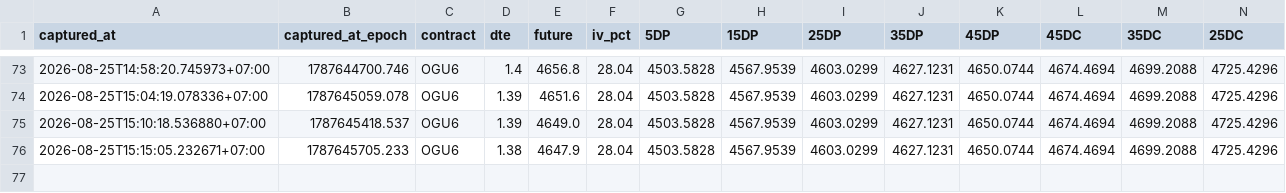
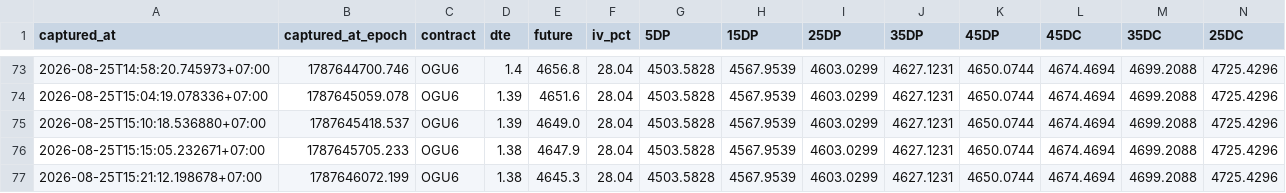
Before and after one commit to halfofmylifez-byte/RichSilverRichGold, a CSV file: deltas/2026-08-25_next.csv, drawn as a sheet; only a part is shown, gaps mark what is left out; rows hold the shown columns only; the diff names each change by its address in the sheet, - before the commit and + after, or states it on an @@ line.

```diff
--- a/deltas/2026-08-25_next.csv
+++ b/deltas/2026-08-25_next.csv
+row 77: 2026-08-25T15:21:12.198678+07:00 | 1787646072.199 | OGU6 | 1.38 | 4645.3 | 28.04 | 4503.5828 | 4567.9539 | 4603.0299 | 4627.1231 | 4650.0744 | 4674.4694 | 4699.2088 | 4725.4296
```
Also changed, not shown: deltas/2026-08-25.csv, 9 other files.
